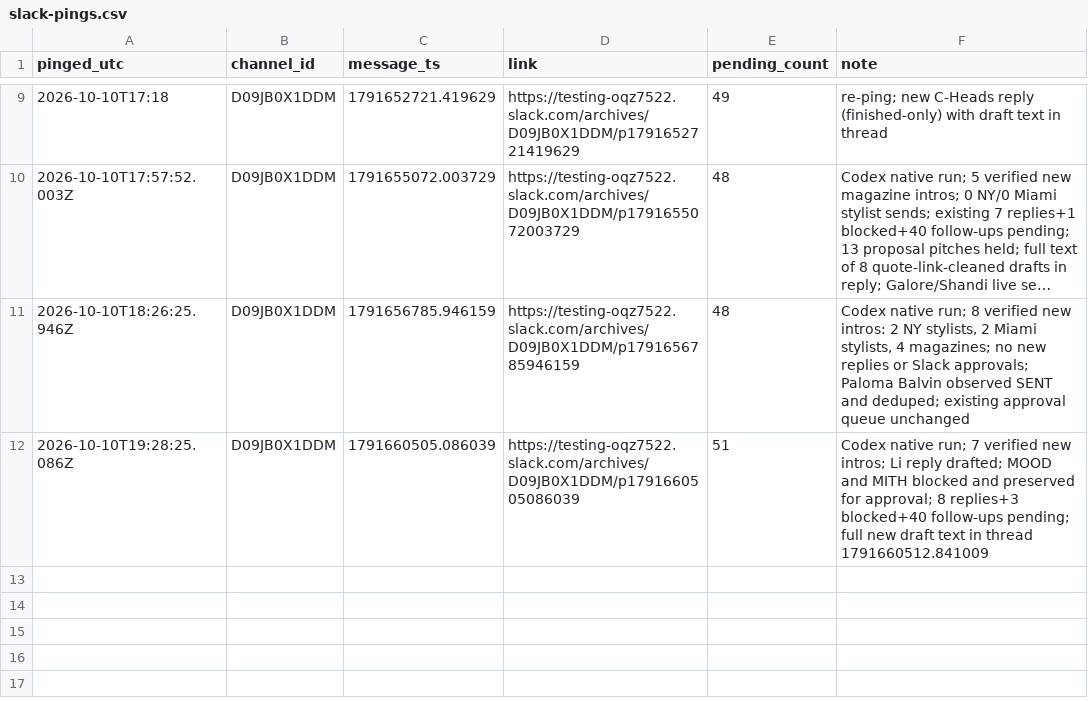
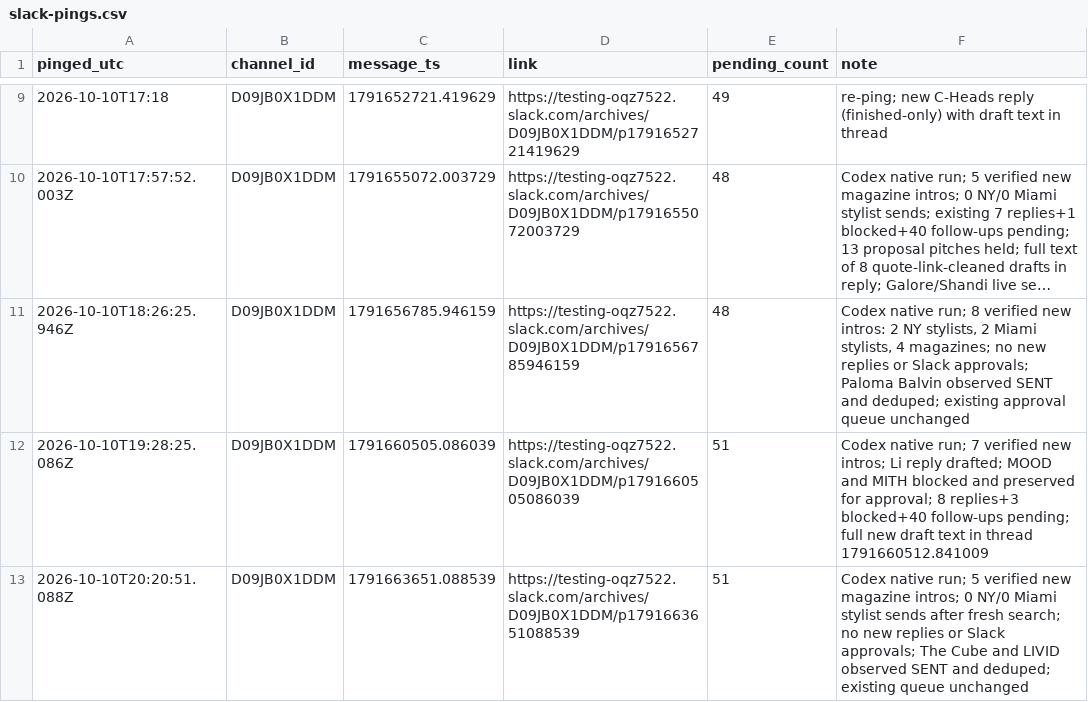
Before and after one commit to aidantorrence2/aidan-modern, a CSV file: marketing/outreach-log/slack-pings.csv, drawn as a sheet; only a part is shown, gaps mark what is left out; long unchanged cells end in …; the diff names each change by its address in the sheet, - before the commit and + after, or states it on an @@ line.

Commit message:
Log fourth Codex approval ping

```diff
--- a/marketing/outreach-log/slack-pings.csv
+++ b/marketing/outreach-log/slack-pings.csv
+row 13: 2026-10-10T20:20:51.088Z | D09JB0X1DDM | 1791663651.088539 | https://testing-oqz7522.slack.com/archives/D09JB0X1DDM/p1791663651088539 | 51 | Codex native run; 5 verified new magazine intros; 0 NY/0 Miami stylist sends after fresh search; no new replies or Slack approvals; The Cube and LIVID observed SENT and deduped; existing queue unchanged
```
